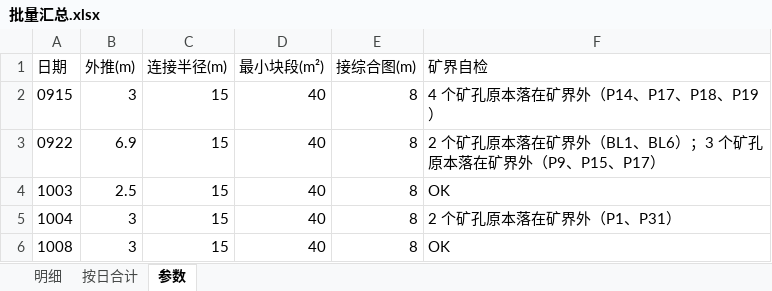
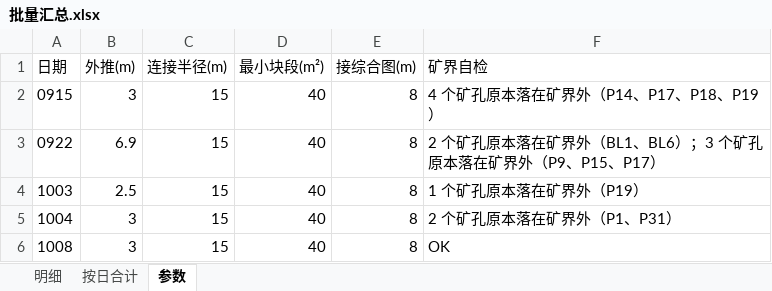
Before and after one commit to bit479/auto-second-mining, an Excel workbook: 北部山头3940平台2026/7、单日数据/_批量汇总/批量汇总.xlsx, sheet 参数, drawn as a sheet; values as stored, in another font and other column widths than the file's, no borders; the diff names each change by its address in the sheet, - before the commit and + after, or states it on an @@ line.

```diff
--- a/北部山头3940平台2026/7、单日数据/_批量汇总/批量汇总.xlsx (sheet 参数)
+++ b/北部山头3940平台2026/7、单日数据/_批量汇总/批量汇总.xlsx (sheet 参数)
-F4 (矿界自检): OK
+F4 (矿界自检): 1 个矿孔原本落在矿界外（P19）
```
Also changed, not shown: sheet 明细, sheet 按日合计, 11 other files.
